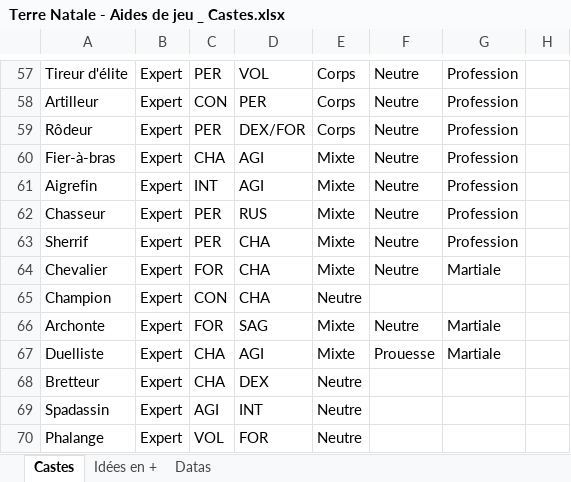
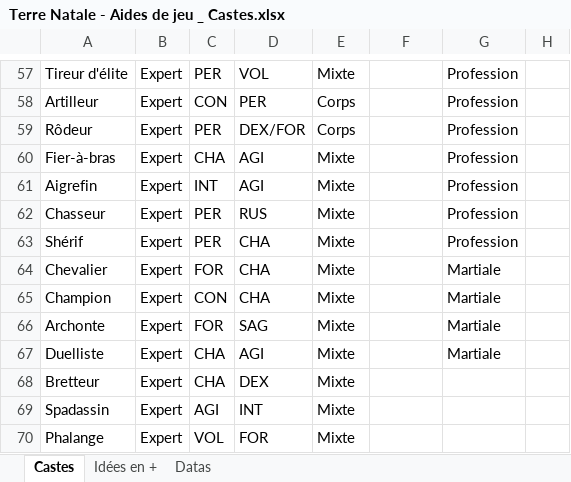
Before and after one commit to Lutie/TTRPG_Rules, an Excel workbook: terre-natale/tools/Terre Natale - Aides de jeu _ Castes.xlsx, sheet Castes, drawn as a sheet; only a part is shown, gaps mark what is left out; values as stored, in another font and other column widths than the file's, no cell formats; charts and pictures not drawn; the diff covers the shown part only; the diff names each change by its address in the sheet, - before the commit and + after, or states it on an @@ line.

```diff
--- a/terre-natale/tools/Terre Natale - Aides de jeu _ Castes.xlsx (sheet Castes)
+++ b/terre-natale/tools/Terre Natale - Aides de jeu _ Castes.xlsx (sheet Castes)
-E57: Corps
+E57: Mixte
-F57:F64: Neutre
+F57:F64: (empty)
-A63: Sherrif
+A63: Shérif
-E65: Neutre
+E65: Mixte
-G65: (empty)
+G65: Martiale
-F66: Neutre
+F66: (empty)
-F67: Prouesse
+F67: (empty)
-E68:E70: Neutre
+E68:E70: Mixte
```
Also changed, not shown: 8 added rows and 252 edited cells elsewhere in this sheet, sheet Datas, cell formats, 4 other files.
